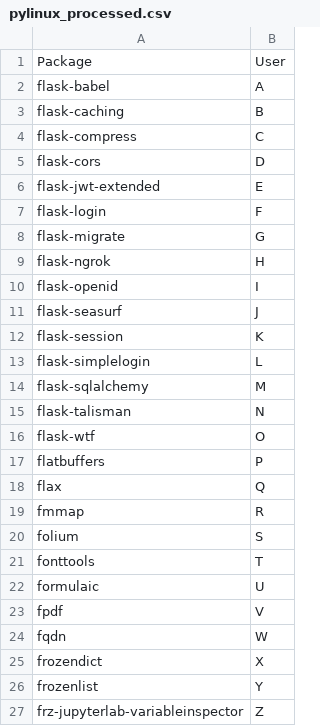
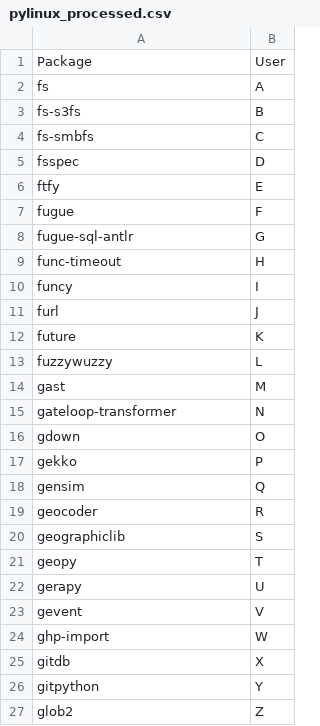
Before and after one commit to statisticsdevops/procpkgdlwrite, a CSV file: pylinux_processed.csv, drawn as a sheet.

Commit message:
Update pylinux_processed.csv

```diff
--- a/pylinux_processed.csv
+++ b/pylinux_processed.csv
@@ -1,27 +1,27 @@
 Package,User
-flask-babel,A
-flask-caching,B
-flask-compress,C
-flask-cors,D
-flask-jwt-extended,E
-flask-login,F
-flask-migrate,G
-flask-ngrok,H
-flask-openid,I
-flask-seasurf,J
-flask-session,K
-flask-simplelogin,L
-flask-sqlalchemy,M
-flask-talisman,N
-flask-wtf,O
-flatbuffers,P
-flax,Q
-fmmap,R
-folium,S
-fonttools,T
-formulaic,U
-fpdf,V
-fqdn,W
-frozendict,X
-frozenlist,Y
-frz-jupyterlab-variableinspector,Z
+fs,A
+fs-s3fs,B
+fs-smbfs,C
+fsspec,D
+ftfy,E
+fugue,F
+fugue-sql-antlr,G
+func-timeout,H
+funcy,I
+furl,J
+future,K
+fuzzywuzzy,L
+gast,M
+gateloop-transformer,N
+gdown,O
+gekko,P
+gensim,Q
+geocoder,R
+geographiclib,S
+geopy,T
+gerapy,U
+gevent,V
+ghp-import,W
+gitdb,X
+gitpython,Y
+glob2,Z
```
